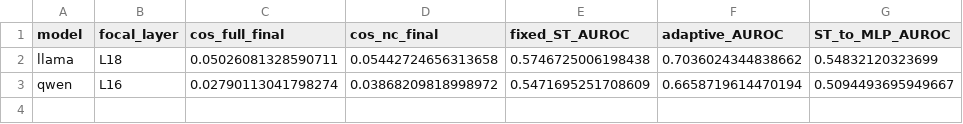
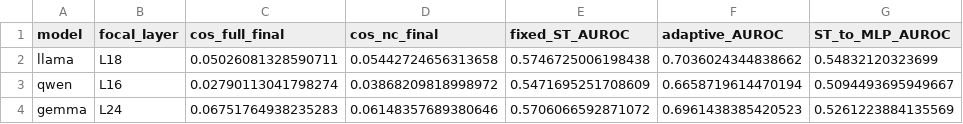
Before and after one commit to lisa-husieva/multi-turn-rep-eng, a CSV file: data/cross_model_summary.csv, drawn as a sheet.

```diff
--- a/data/cross_model_summary.csv
+++ b/data/cross_model_summary.csv
@@ -3 +3,2 @@ llama,L18,0.05026081328590711,0.05442724656313658,0.5746725006198438,0.703602434
 qwen,L16,0.02790113041798274,0.03868209818998972,0.5471695251708609,0.6658719614470194,0.5094493695949667
+gemma,L24,0.06751764938235283,0.06148357689380646,0.5706066592871072,0.6961438385420523,0.5261223884135569
```
Also changed, not shown: data/gemma/sr_final_scores.csv, data/llama/sr_final_scores.csv, 26 other files.
